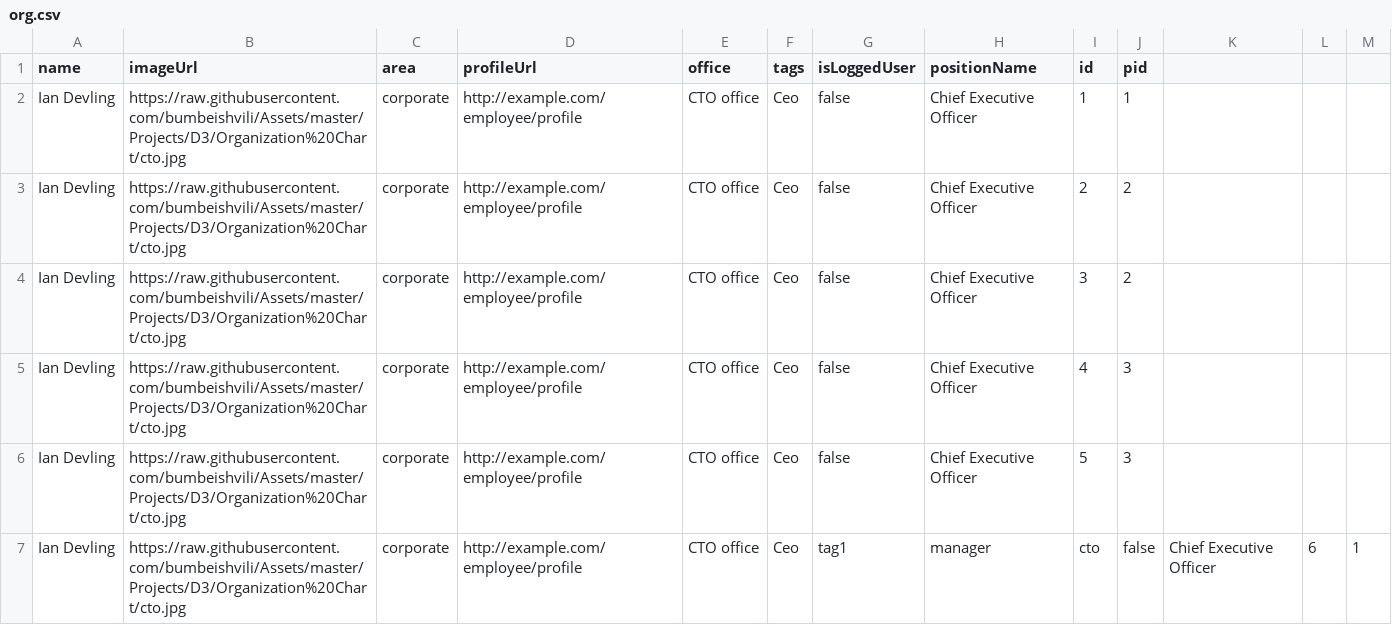
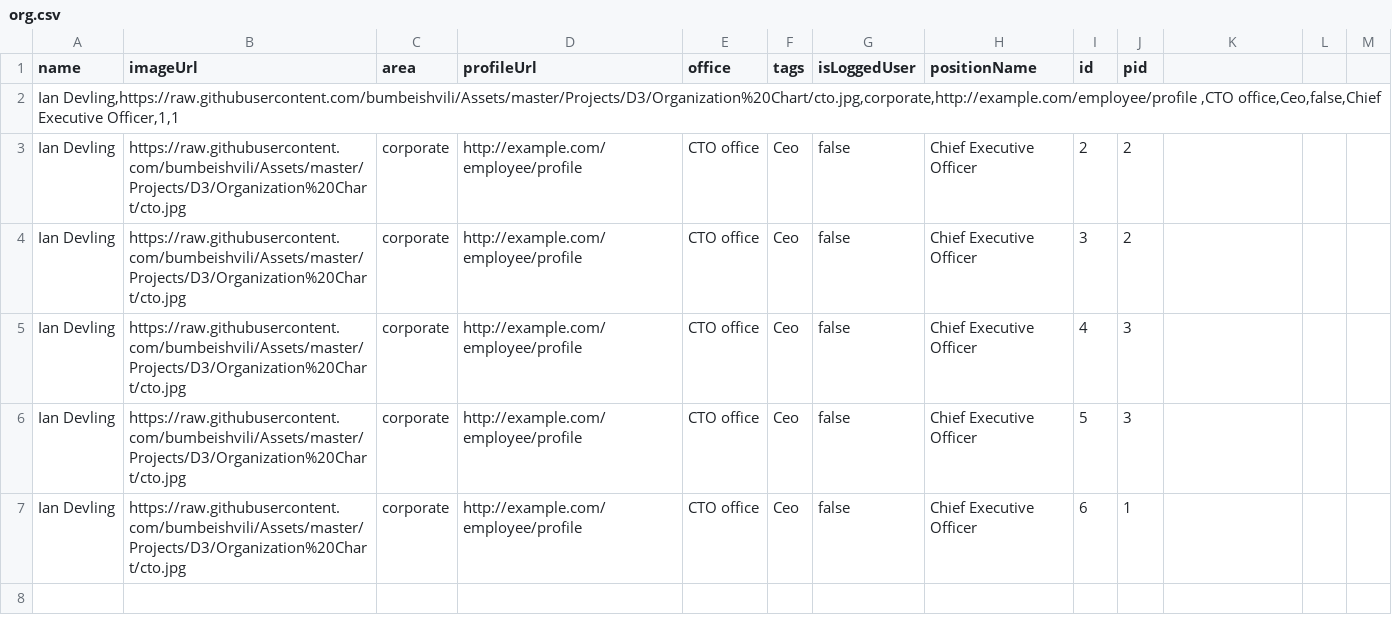
Before and after one commit to ruffianazzahri/testorgcsv, a CSV file: org.csv, drawn as a sheet.

Commit message:
Add files via upload

```diff
--- a/org.csv
+++ b/org.csv
@@ -1,3 +1,3 @@
 name,imageUrl,area,profileUrl,office,tags,isLoggedUser,positionName,id,pid
-Ian Devling,https://raw.githubusercontent.com/bumbeishvili/Assets/master/Projects/D3/Organization%20Chart/cto.jpg,corporate,http://example.com/employee/profile	,CTO office,Ceo,false,Chief Executive Officer,1,1
+"Ian Devling,https://raw.githubusercontent.com/bumbeishvili/Assets/master/Projects/D3/Organization%20Chart/cto.jpg,corporate,http://example.com/employee/profile	,CTO office,Ceo,false,Chief Executive Officer,1,1"
 Ian Devling,https://raw.githubusercontent.com/bumbeishvili/Assets/master/Projects/D3/Organization%20Chart/cto.jpg,corporate,http://example.com/employee/profile ,CTO office,Ceo,false,Chief Executive Officer,2,2
@@ -6,2 +6,2 @@ Ian Devling,https://raw.githubusercontent.com/bumbeishvili/Assets/master/Project
 Ian Devling,https://raw.githubusercontent.com/bumbeishvili/Assets/master/Projects/D3/Organization%20Chart/cto.jpg,corporate,http://example.com/employee/profile ,CTO office,Ceo,false,Chief Executive Officer,5,3
-Ian Devling,https://raw.githubusercontent.com/bumbeishvili/Assets/master/Projects/D3/Organization%20Chart/cto.jpg,corporate,http://example.com/employee/profile ,CTO office,Ceo,tag1,manager,cto,false,Chief Executive Officer,6,1
+Ian Devling,https://raw.githubusercontent.com/bumbeishvili/Assets/master/Projects/D3/Organization%20Chart/cto.jpg,corporate,http://example.com/employee/profile ,CTO office,Ceo,false,Chief Executive Officer,6,1
```
